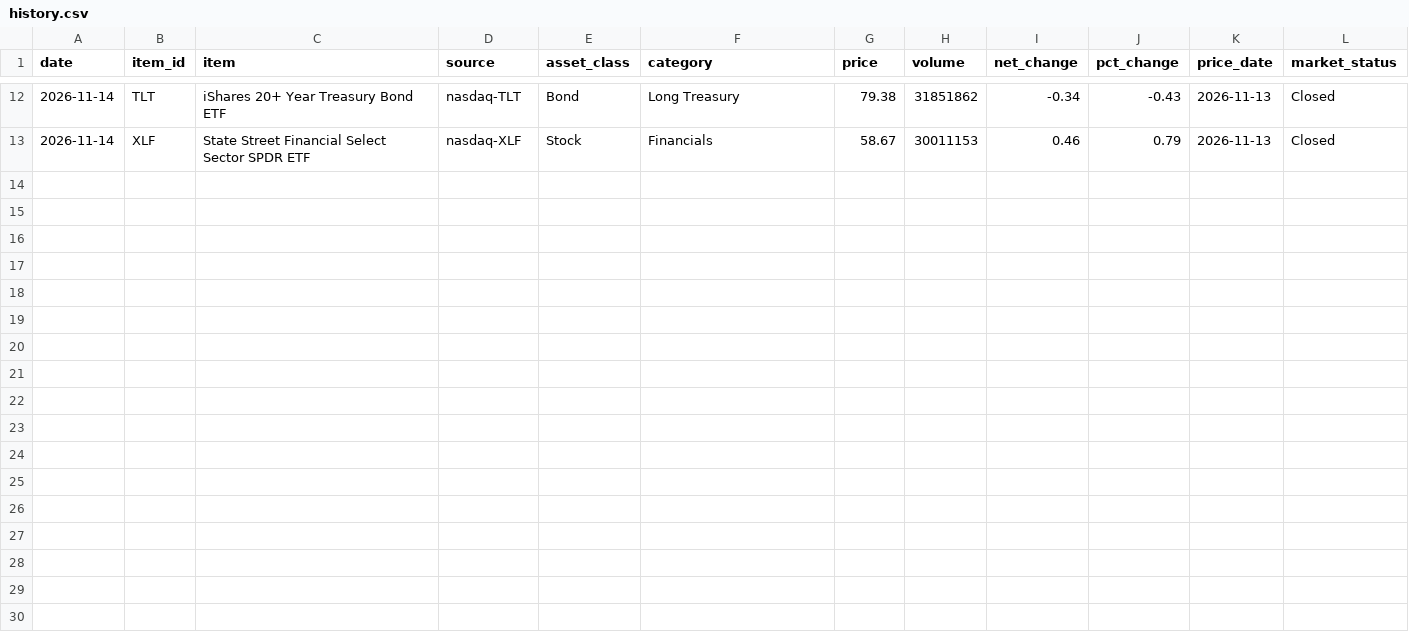
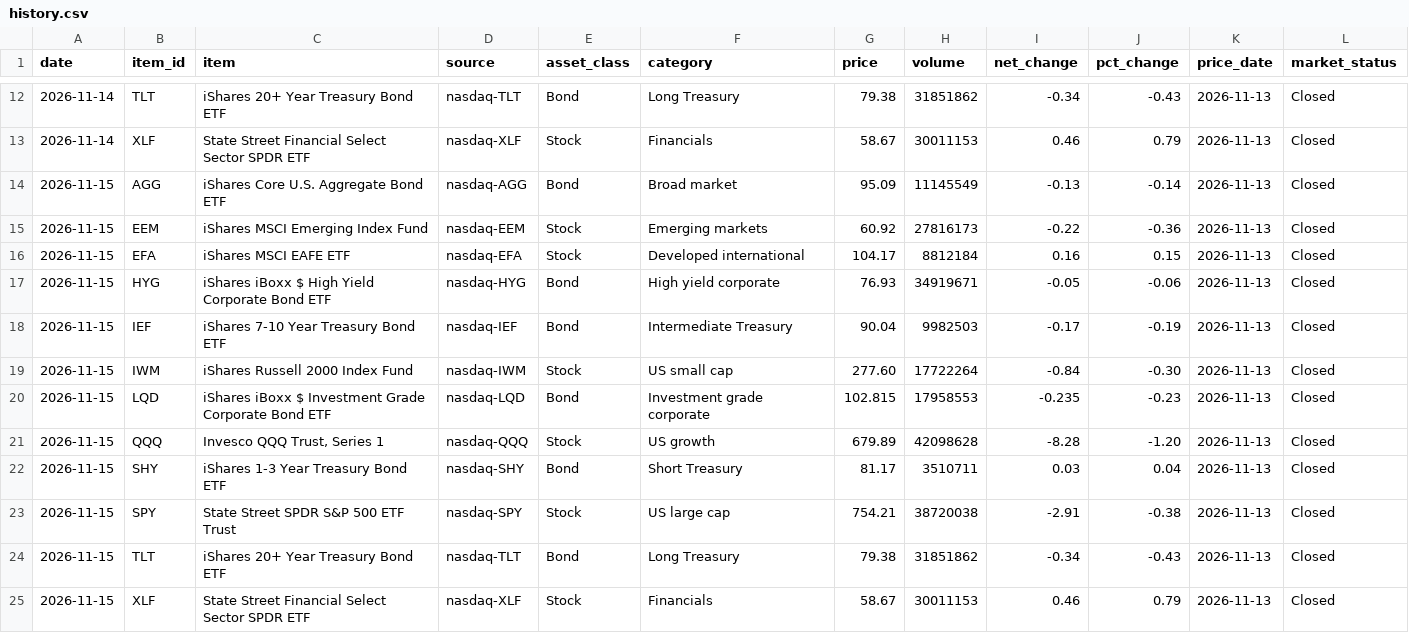
Before and after one commit to masonupton03/creditscope, a CSV file: data/history.csv, drawn as a sheet; only a part is shown, gaps mark what is left out; the diff names each change by its address in the sheet, - before the commit and + after, or states it on an @@ line.

```diff
--- a/data/history.csv
+++ b/data/history.csv
+row 14: 2026-11-15 | AGG | iShares Core U.S. Aggregate Bond ETF | nasdaq-AGG | Bond | Broad market | 95.09 | 11145549 | -0.13 | -0.14 | 2026-11-13 | Closed
+row 15: 2026-11-15 | EEM | iShares MSCI Emerging Index Fund | nasdaq-EEM | Stock | Emerging markets | 60.92 | 27816173 | -0.22 | -0.36 | 2026-11-13 | Closed
+row 16: 2026-11-15 | EFA | iShares MSCI EAFE ETF | nasdaq-EFA | Stock | Developed international | 104.17 | 8812184 | 0.16 | 0.15 | 2026-11-13 | Closed
+row 17: 2026-11-15 | HYG | iShares iBoxx $ High Yield Corporate Bond ETF | nasdaq-HYG | Bond | High yield corporate | 76.93 | 34919671 | -0.05 | -0.06 | 2026-11-13 | Closed
+row 18: 2026-11-15 | IEF | iShares 7-10 Year Treasury Bond ETF | nasdaq-IEF | Bond | Intermediate Treasury | 90.04 | 9982503 | -0.17 | -0.19 | 2026-11-13 | Closed
+row 19: 2026-11-15 | IWM | iShares Russell 2000 Index Fund | nasdaq-IWM | Stock | US small cap | 277.60 | 17722264 | -0.84 | -0.30 | 2026-11-13 | Closed
+row 20: 2026-11-15 | LQD | iShares iBoxx $ Investment Grade Corporate Bond ETF | nasdaq-LQD | Bond | Investment grade corporate | 102.815 | 17958553 | -0.235 | -0.23 | 2026-11-13 | Closed
+row 21: 2026-11-15 | QQQ | Invesco QQQ Trust, Series 1 | nasdaq-QQQ | Stock | US growth | 679.89 | 42098628 | -8.28 | -1.20 | 2026-11-13 | Closed
+row 22: 2026-11-15 | SHY | iShares 1-3 Year Treasury Bond ETF | nasdaq-SHY | Bond | Short Treasury | 81.17 | 3510711 | 0.03 | 0.04 | 2026-11-13 | Closed
+row 23: 2026-11-15 | SPY | State Street SPDR S&P 500 ETF Trust | nasdaq-SPY | Stock | US large cap | 754.21 | 38720038 | -2.91 | -0.38 | 2026-11-13 | Closed
+row 24: 2026-11-15 | TLT | iShares 20+ Year Treasury Bond ETF | nasdaq-TLT | Bond | Long Treasury | 79.38 | 31851862 | -0.34 | -0.43 | 2026-11-13 | Closed
+row 25: 2026-11-15 | XLF | State Street Financial Select Sector SPDR ETF | nasdaq-XLF | Stock | Financials | 58.67 | 30011153 | 0.46 | 0.79 | 2026-11-13 | Closed
```
Also changed, not shown: 14 other files.
